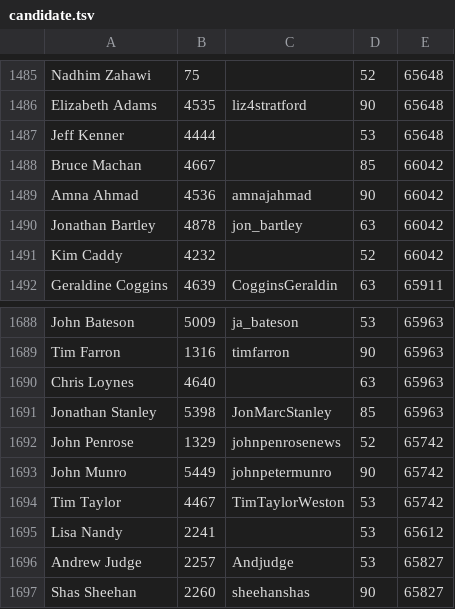
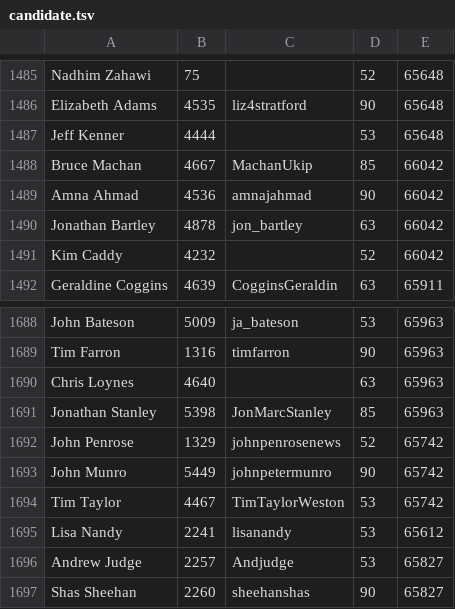
Before and after one commit to davorg/twittelection, a TSV file: db/candidate.tsv, drawn as a sheet; only a part is shown, gaps mark what is left out; the diff covers the shown part only.

```diff
--- a/db/candidate.tsv
+++ b/db/candidate.tsv
@@ -1487,3 +1487,3 @@ Elizabeth Adams	4535	liz4stratford	90	65648
 Jeff Kenner	4444		53	65648
-Bruce Machan	4667		85	66042
+Bruce Machan	4667	MachanUkip	85	66042
 Amna Ahmad	4536	amnajahmad	90	66042
@@ -1694,3 +1694,3 @@ John Munro	5449	johnpetermunro	90	65742
 Tim Taylor	4467	TimTaylorWeston	53	65742
-Lisa Nandy	2241		53	65612
+Lisa Nandy	2241	lisanandy	53	65612
 Andrew Judge	2257	Andjudge	53	65827
```
Also changed, not shown: 10 added rows and 4 edited cells elsewhere in this file, 2 other files.
